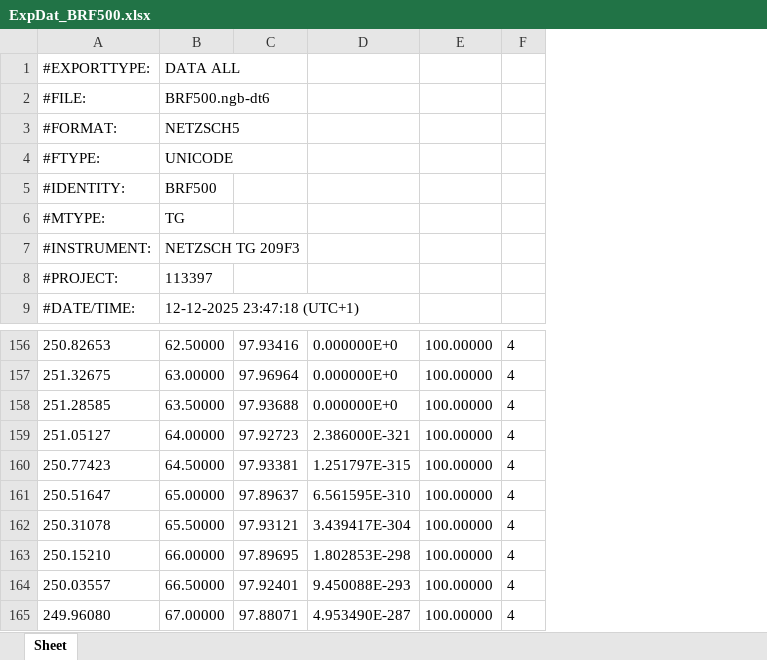
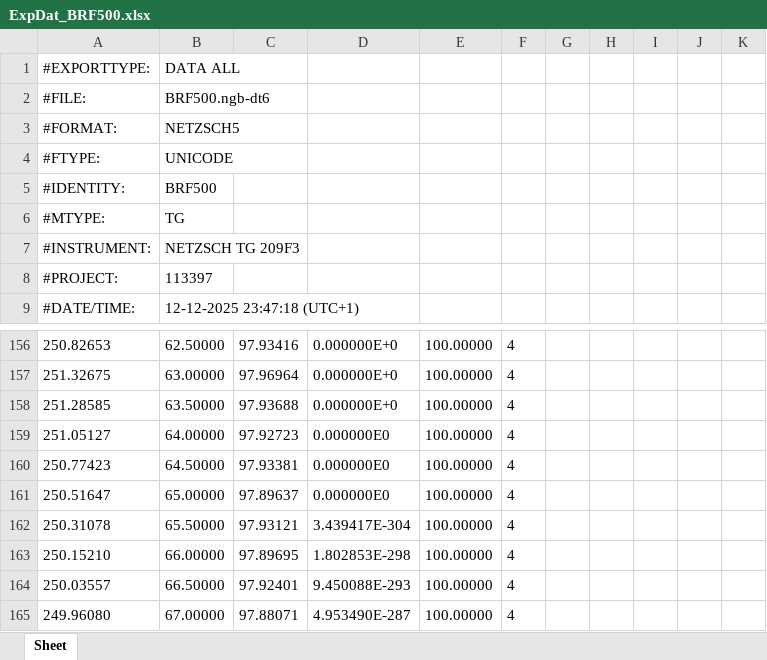
Before and after one commit to c-reetz/Bachelor-Analysis-Tools, an Excel workbook: TG_Data/Sif Data/TG TEST 11 - ISOTHERMAL 250C 10% o2/ExpDat_BRF500.xlsx, sheet Sheet, drawn as a sheet; only a part is shown, gaps mark what is left out; values as stored, in another font and other column widths than the file's, no borders; table styles not drawn; the diff names each change by its address in the sheet, - before the commit and + after, or states it on an @@ line.

```diff
--- a/TG_Data/Sif Data/TG TEST 11 - ISOTHERMAL 250C 10% o2/ExpDat_BRF500.xlsx (sheet Sheet)
+++ b/TG_Data/Sif Data/TG TEST 11 - ISOTHERMAL 250C 10% o2/ExpDat_BRF500.xlsx (sheet Sheet)
+column G, empty
+column H, empty
+column I, empty
+column J, empty
+column K, empty
-D159: 2.386000E-321
+D159: 0.000000E0
-D160: 1.251797E-315
+D160: 0.000000E0
-D161: 6.561595E-310
+D161: 0.000000E0
```
Also changed, not shown: TG_Data/Samlede Data/AiO.xlsx, TG_Data/Sif Data/TG TEST 12 - ISOTHERMAL 250C 5% O2/ExpDat_BRF500.xlsx, 1 other file.
